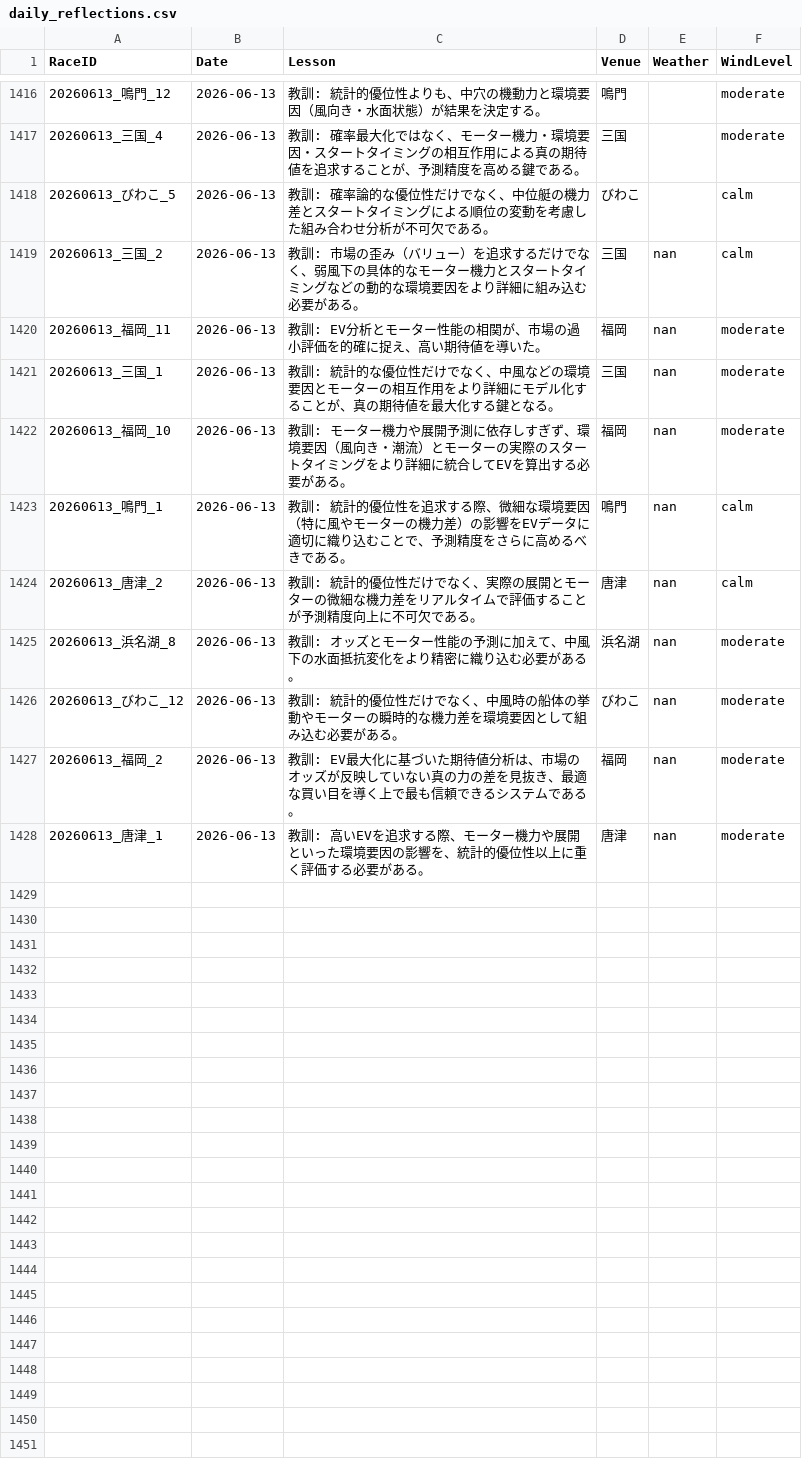
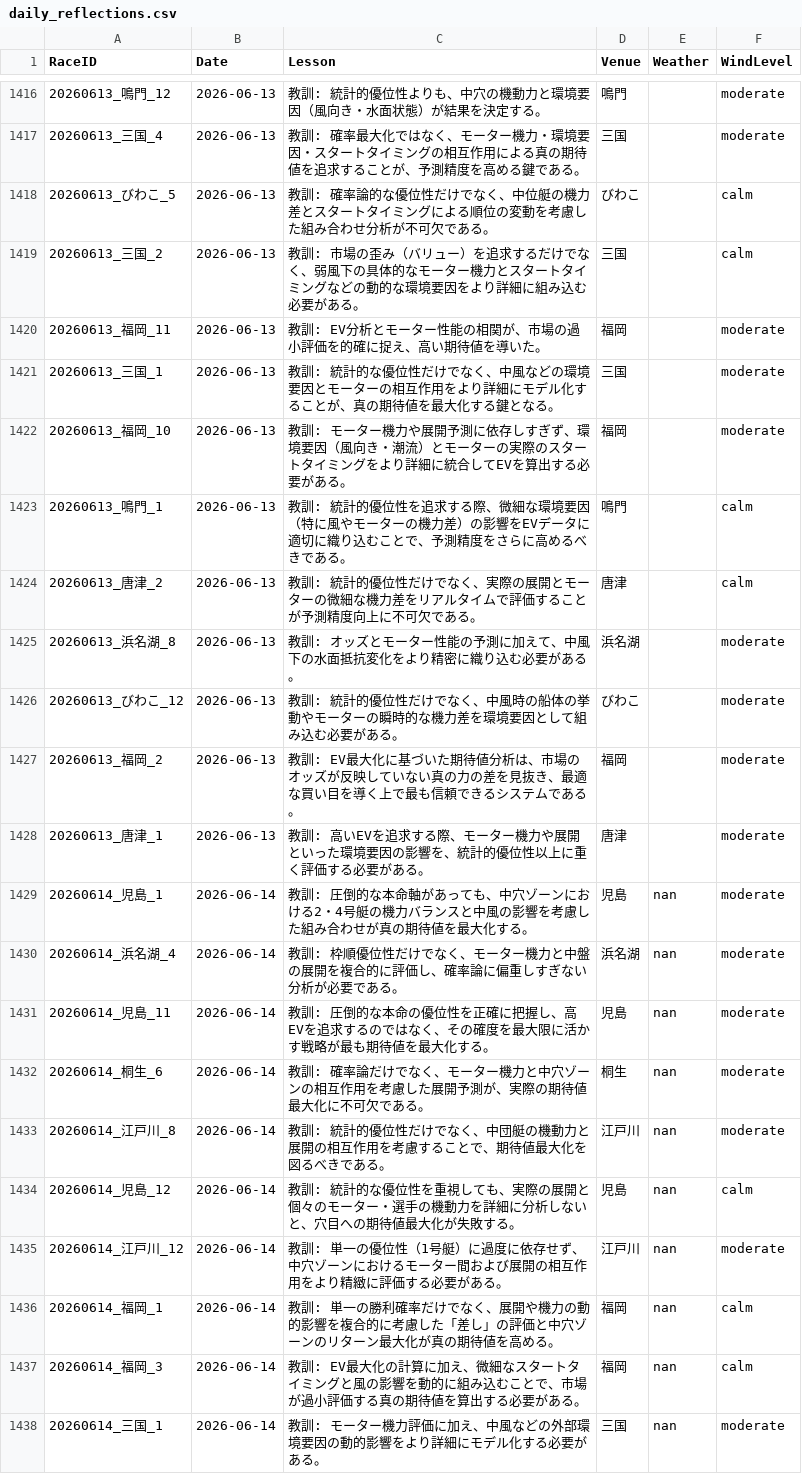
Before and after one commit to kids-masaru/Play, a CSV file: dashboard/public/daily_data/daily_reflections.csv, drawn as a sheet; only a part is shown, gaps mark what is left out.

```diff
--- a/dashboard/public/daily_data/daily_reflections.csv
+++ b/dashboard/public/daily_data/daily_reflections.csv
@@ -1421,11 +1421,21 @@ RaceID,Date,Lesson,Venue,Weather,WindLevel
 20260613_びわこ_5,2026-06-13,教訓: 確率論的な優位性だけでなく、中位艇の機力差とスタートタイミングによる順位の変動を考慮した組み合わせ分析が不可欠である。,びわこ,,calm
-20260613_三国_2,2026-06-13,教訓: 市場の歪み（バリュー）を追求するだけでなく、弱風下の具体的なモーター機力とスタートタイミングなどの動的な環境要因をより詳細に組み込む必要がある。,三国,nan,calm
-20260613_福岡_11,2026-06-13,教訓: EV分析とモーター性能の相関が、市場の過小評価を的確に捉え、高い期待値を導いた。,福岡,nan,moderate
-20260613_三国_1,2026-06-13,教訓: 統計的な優位性だけでなく、中風などの環境要因とモーターの相互作用をより詳細にモデル化することが、真の期待値を最大化する鍵となる。,三国,nan,moderate
-20260613_福岡_10,2026-06-13,教訓: モーター機力や展開予測に依存しすぎず、環境要因（風向き・潮流）とモーターの実際のスタートタイミングをより詳細に統合してEVを算出する必要がある。,福岡,nan,moderate
-20260613_鳴門_1,2026-06-13,教訓: 統計的優位性を追求する際、微細な環境要因（特に風やモーターの機力差）の影響をEVデータに適切に織り込むことで、予測精度をさらに高めるべきである。,鳴門,nan,calm
-20260613_唐津_2,2026-06-13,教訓: 統計的優位性だけでなく、実際の展開とモーターの微細な機力差をリアルタイムで評価することが予測精度向上に不可欠である。,唐津,nan,calm
-20260613_浜名湖_8,2026-06-13,教訓: オッズとモーター性能の予測に加えて、中風下の水面抵抗変化をより精密に織り込む必要がある。,浜名湖,nan,moderate
-20260613_びわこ_12,2026-06-13,教訓: 統計的優位性だけでなく、中風時の船体の挙動やモーターの瞬時的な機力差を環境要因として組み込む必要がある。,びわこ,nan,moderate
-20260613_福岡_2,2026-06-13,教訓: EV最大化に基づいた期待値分析は、市場のオッズが反映していない真の力の差を見抜き、最適な買い目を導く上で最も信頼できるシステムである。,福岡,nan,moderate
-20260613_唐津_1,2026-06-13,教訓: 高いEVを追求する際、モーター機力や展開といった環境要因の影響を、統計的優位性以上に重く評価する必要がある。,唐津,nan,moderate
+20260613_三国_2,2026-06-13,教訓: 市場の歪み（バリュー）を追求するだけでなく、弱風下の具体的なモーター機力とスタートタイミングなどの動的な環境要因をより詳細に組み込む必要がある。,三国,,calm
+20260613_福岡_11,2026-06-13,教訓: EV分析とモーター性能の相関が、市場の過小評価を的確に捉え、高い期待値を導いた。,福岡,,moderate
+20260613_三国_1,2026-06-13,教訓: 統計的な優位性だけでなく、中風などの環境要因とモーターの相互作用をより詳細にモデル化することが、真の期待値を最大化する鍵となる。,三国,,moderate
+20260613_福岡_10,2026-06-13,教訓: モーター機力や展開予測に依存しすぎず、環境要因（風向き・潮流）とモーターの実際のスタートタイミングをより詳細に統合してEVを算出する必要がある。,福岡,,moderate
+20260613_鳴門_1,2026-06-13,教訓: 統計的優位性を追求する際、微細な環境要因（特に風やモーターの機力差）の影響をEVデータに適切に織り込むことで、予測精度をさらに高めるべきである。,鳴門,,calm
+20260613_唐津_2,2026-06-13,教訓: 統計的優位性だけでなく、実際の展開とモーターの微細な機力差をリアルタイムで評価することが予測精度向上に不可欠である。,唐津,,calm
+20260613_浜名湖_8,2026-06-13,教訓: オッズとモーター性能の予測に加えて、中風下の水面抵抗変化をより精密に織り込む必要がある。,浜名湖,,moderate
+20260613_びわこ_12,2026-06-13,教訓: 統計的優位性だけでなく、中風時の船体の挙動やモーターの瞬時的な機力差を環境要因として組み込む必要がある。,びわこ,,moderate
+20260613_福岡_2,2026-06-13,教訓: EV最大化に基づいた期待値分析は、市場のオッズが反映していない真の力の差を見抜き、最適な買い目を導く上で最も信頼できるシステムである。,福岡,,moderate
+20260613_唐津_1,2026-06-13,教訓: 高いEVを追求する際、モーター機力や展開といった環境要因の影響を、統計的優位性以上に重く評価する必要がある。,唐津,,moderate
+20260614_児島_1,2026-06-14,教訓: 圧倒的な本命軸があっても、中穴ゾーンにおける2・4号艇の機力バランスと中風の影響を考慮した組み合わせが真の期待値を最大化する。,児島,nan,moderate
+20260614_浜名湖_4,2026-06-14,教訓: 枠順優位性だけでなく、モーター機力と中盤の展開を複合的に評価し、確率論に偏重しすぎない分析が必要である。,浜名湖,nan,moderate
+20260614_児島_11,2026-06-14,教訓: 圧倒的な本命の優位性を正確に把握し、高EVを追求するのではなく、その確度を最大限に活かす戦略が最も期待値を最大化する。,児島,nan,moderate
+20260614_桐生_6,2026-06-14,教訓: 確率論だけでなく、モーター機力と中穴ゾーンの相互作用を考慮した展開予測が、実際の期待値最大化に不可欠である。,桐生,nan,moderate
+20260614_江戸川_8,2026-06-14,教訓: 統計的優位性だけでなく、中団艇の機動力と展開の相互作用を考慮することで、期待値最大化を図るべきである。,江戸川,nan,moderate
+20260614_児島_12,2026-06-14,教訓: 統計的な優位性を重視しても、実際の展開と個々のモーター・選手の機動力を詳細に分析しないと、穴目への期待値最大化が失敗する。,児島,nan,calm
+20260614_江戸川_12,2026-06-14,教訓: 単一の優位性（1号艇）に過度に依存せず、中穴ゾーンにおけるモーター間および展開の相互作用をより精緻に評価する必要がある。,江戸川,nan,moderate
+20260614_福岡_1,2026-06-14,教訓: 単一の勝利確率だけでなく、展開や機力の動的影響を複合的に考慮した「差し」の評価と中穴ゾーンのリターン最大化が真の期待値を高める。,福岡,nan,calm
+20260614_福岡_3,2026-06-14,教訓: EV最大化の計算に加え、微細なスタートタイミングと風の影響を動的に組み込むことで、市場が過小評価する真の期待値を算出する必要がある。,福岡,nan,calm
+20260614_三国_1,2026-06-14,教訓: モーター機力評価に加え、中風などの外部環境要因の動的影響をより詳細にモデル化する必要がある。,三国,nan,moderate
```
Also changed, not shown: daily_data/daily_reflections.csv, 7 other files.
